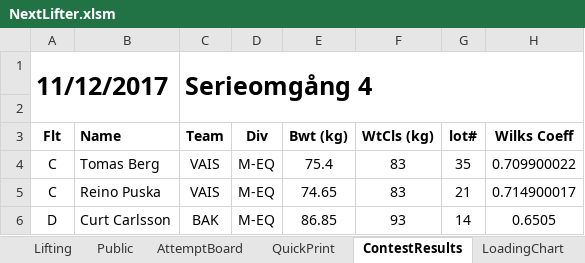
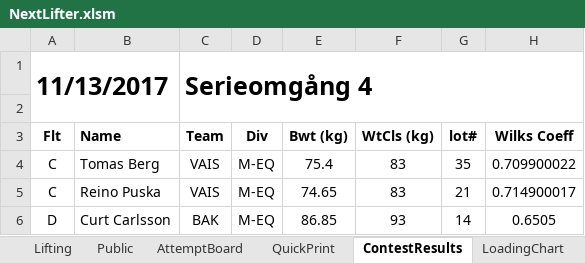
Before and after one commit to TianfuYun/NextLifter, an Excel workbook: NextLifter.xlsm, sheet ContestResults, drawn as a sheet; only a part is shown; values as stored, in another font and other column widths than the file's, no borders; conditional formats not drawn; the diff names each change by its address in the sheet, - before the commit and + after, or states it on an @@ line.

```diff
--- a/NextLifter.xlsm (sheet ContestResults)
+++ b/NextLifter.xlsm (sheet ContestResults)
-A1 (Flt): 11/12/2017
+A1 (Flt): 11/13/2017
```
Also changed, not shown: sheet QuickPrint, sheet Lifting, sheet AttemptBoard, sheet Public, formulas that keep their value, hidden cells, charts or pictures, 3 other files.
